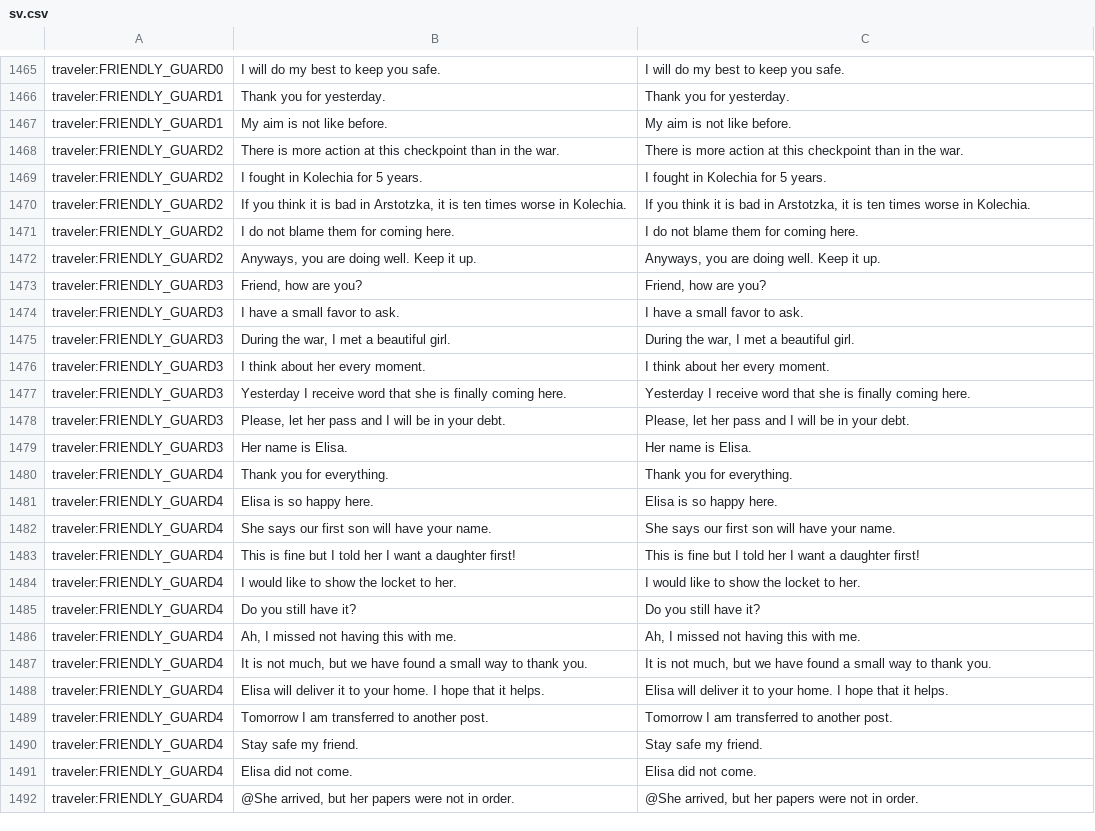
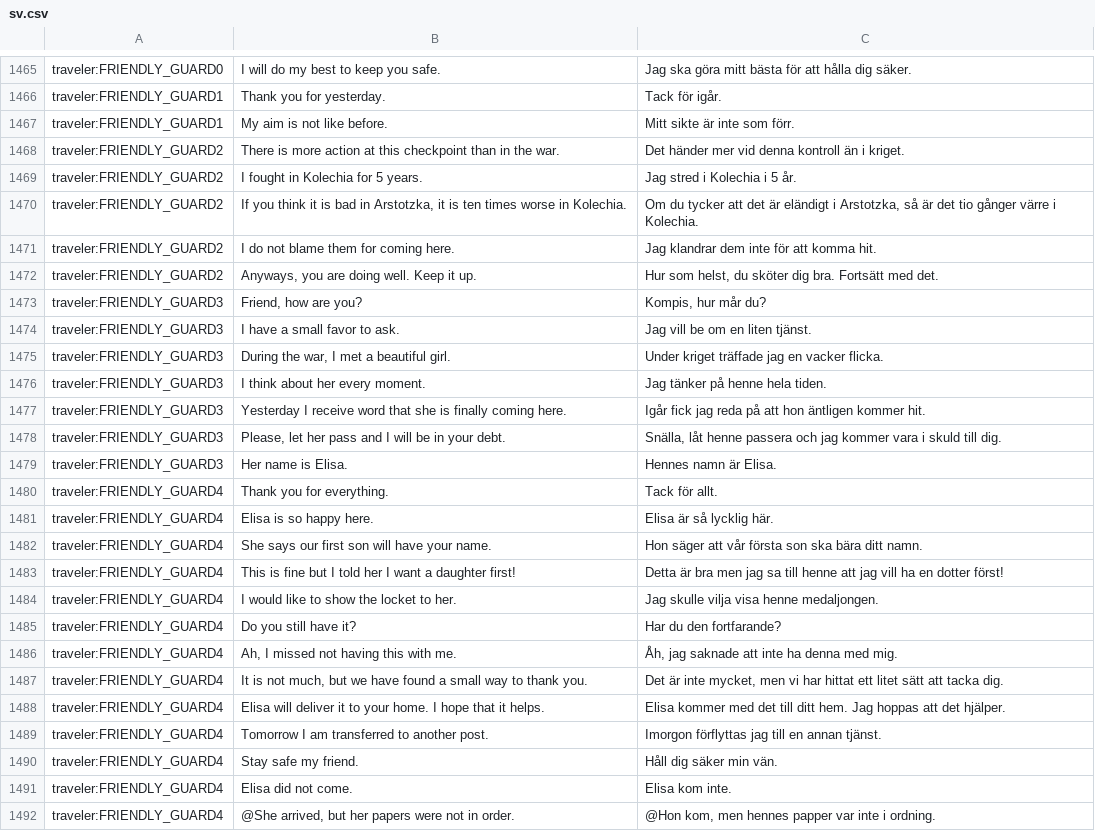
Before and after one commit to dotar/PapersPleaseSwedish, a CSV file: sv.csv, drawn as a sheet; only a part is shown, gaps mark what is left out; the diff covers the shown part only; the diff names each change by its address in the sheet, - before the commit and + after, or states it on an @@ line.

```diff
--- a/sv.csv
+++ b/sv.csv
-C1465: I will do my best to keep you safe.
+C1465: Jag ska göra mitt bästa för att hålla dig säker.
-C1466: Thank you for yesterday.
+C1466: Tack för igår.
-C1467: My aim is not like before.
+C1467: Mitt sikte är inte som förr.
-C1468: There is more action at this checkpoint than in the war.
+C1468: Det händer mer vid denna kontroll än i kriget.
-C1469: I fought in Kolechia for 5 years.
+C1469: Jag stred i Kolechia i 5 år.
-C1470: If you think it is bad in Arstotzka, it is ten times worse in Kolechia.
+C1470: Om du tycker att det är eländigt i Arstotzka, så är det tio gånger värre i Kolechia.
-C1471: I do not blame them for coming here.
+C1471: Jag klandrar dem inte för att komma hit.
-C1472: Anyways, you are doing well. Keep it up.
+C1472: Hur som helst, du sköter dig bra. Fortsätt med det.
-C1473: Friend, how are you?
+C1473: Kompis, hur mår du?
-C1474: I have a small favor to ask.
+C1474: Jag vill be om en liten tjänst.
-C1475: During the war, I met a beautiful girl.
+C1475: Under kriget träffade jag en vacker flicka.
-C1476: I think about her every moment.
+C1476: Jag tänker på henne hela tiden.
-C1477: Yesterday I receive word that she is finally coming here.
+C1477: Igår fick jag reda på att hon äntligen kommer hit.
-C1478: Please, let her pass and I will be in your debt.
+C1478: Snälla, låt henne passera och jag kommer vara i skuld till dig.
-C1479: Her name is Elisa.
+C1479: Hennes namn är Elisa.
-C1480: Thank you for everything.
+C1480: Tack för allt.
-C1481: Elisa is so happy here.
+C1481: Elisa är så lycklig här.
-C1482: She says our first son will have your name.
+C1482: Hon säger att vår första son ska bära ditt namn.
-C1483: This is fine but I told her I want a daughter first!
+C1483: Detta är bra men jag sa till henne att jag vill ha en dotter först!
-C1484: I would like to show the locket to her.
+C1484: Jag skulle vilja visa henne medaljongen.
-C1485: Do you still have it?
+C1485: Har du den fortfarande?
-C1486: Ah, I missed not having this with me.
+C1486: Åh, jag saknade att inte ha denna med mig.
-C1487: It is not much, but we have found a small way to thank you.
+C1487: Det är inte mycket, men vi har hittat ett litet sätt att tacka dig.
-C1488: Elisa will deliver it to your home. I hope that it helps.
+C1488: Elisa kommer med det till ditt hem. Jag hoppas att det hjälper.
-C1489: Tomorrow I am transferred to another post.
+C1489: Imorgon förflyttas jag till en annan tjänst.
-C1490: Stay safe my friend.
+C1490: Håll dig säker min vän.
-C1491: Elisa did not come.
+C1491: Elisa kom inte.
-C1492: @She arrived, but her papers were not in order.
+C1492: @Hon kom, men hennes papper var inte i ordning.
```
Also changed, not shown: 53 edited cells elsewhere in this file.
